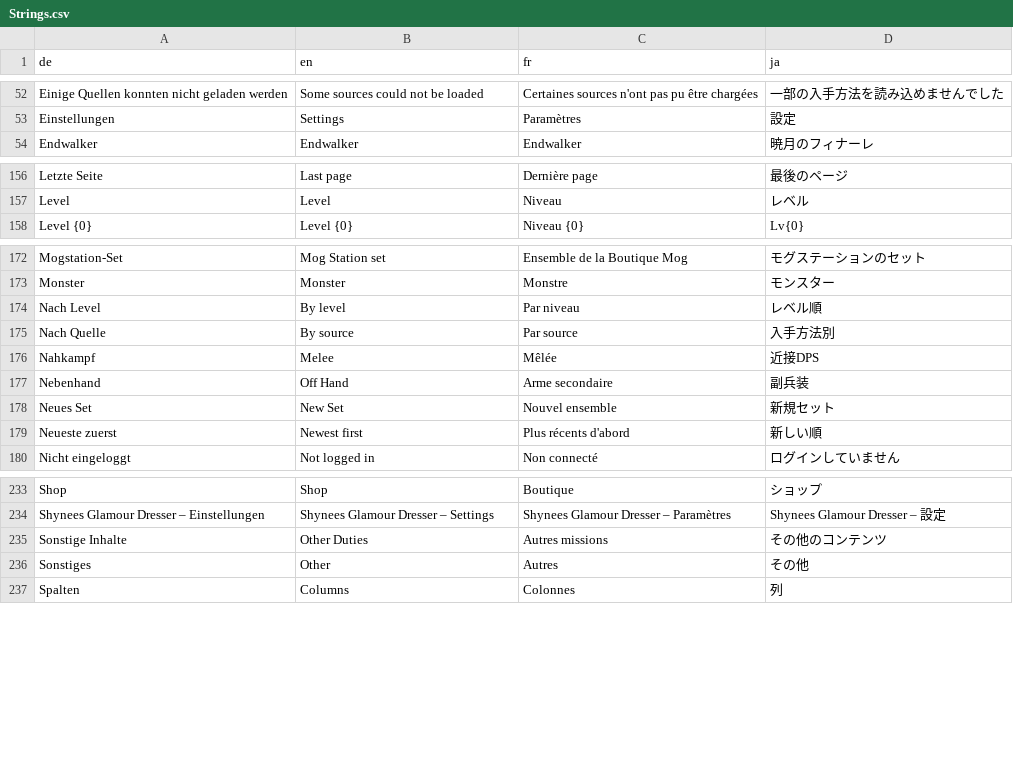
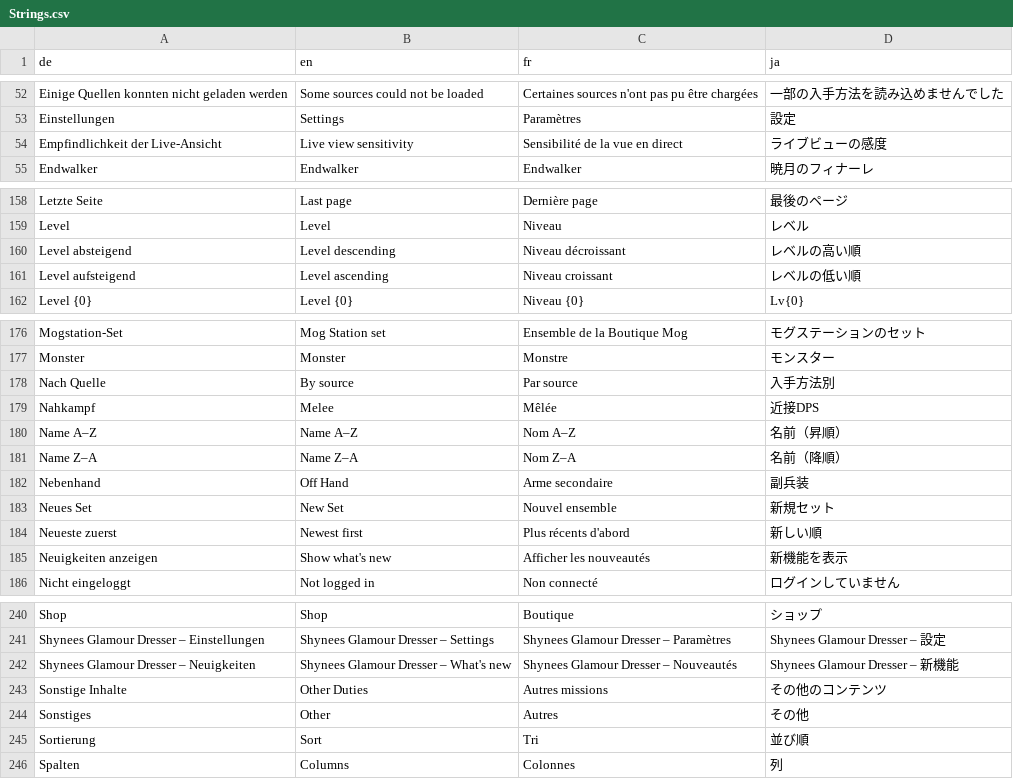
Before and after one commit to ShyneeAK/GlamourBrowser, a CSV file: src/GlamourBrowser.Core/Localization/Strings.csv, drawn as a sheet; only a part is shown, gaps mark what is left out; removed rows and columns are numbered as before the commit, all else as after; the diff covers the shown part only; the diff names each change by its address in the sheet, - before the commit and + after, or states it on an @@ line.

Commit message:
feat: labels for tile mode, sort and tiles per page; sorts by level ascending, oldest first and name A–Z/Z–A; filter column toggle next to Abdunkeln; warning glyph centred; live view sensitivity in a cog popup; changelog window after updates (and from the settings); the look waits for the equipped items at login

```diff
--- a/src/GlamourBrowser.Core/Localization/Strings.csv
+++ b/src/GlamourBrowser.Core/Localization/Strings.csv
+row 54: Empfindlichkeit der Live-Ansicht | Live view sensitivity | Sensibilité de la vue en direct | ライブビューの感度
+row 160: Level absteigend | Level descending | Niveau décroissant | レベルの高い順
+row 161: Level aufsteigend | Level ascending | Niveau croissant | レベルの低い順
-row 174: Nach Level | By level | Par niveau | レベル順
+row 180: Name A–Z | Name A–Z | Nom A–Z | 名前（昇順）
+row 181: Name Z–A | Name Z–A | Nom Z–A | 名前（降順）
+row 185: Neuigkeiten anzeigen | Show what's new | Afficher les nouveautés | 新機能を表示
+row 242: Shynees Glamour Dresser – Neuigkeiten | Shynees Glamour Dresser – What's new | Shynees Glamour Dresser – Nouveautés | Shynees Glamour Dresser – 新機能
+row 245: Sortierung | Sort | Tri | 並び順
```
Also changed, not shown: 4 added rows elsewhere in this file, 23 other files.
